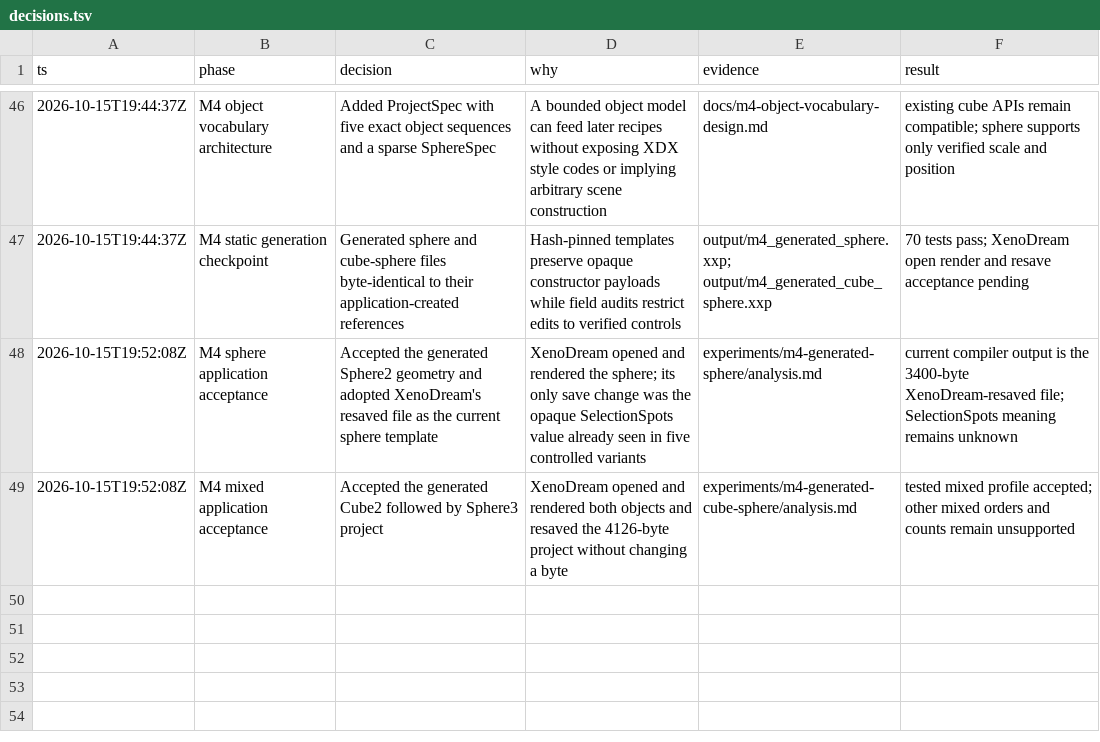
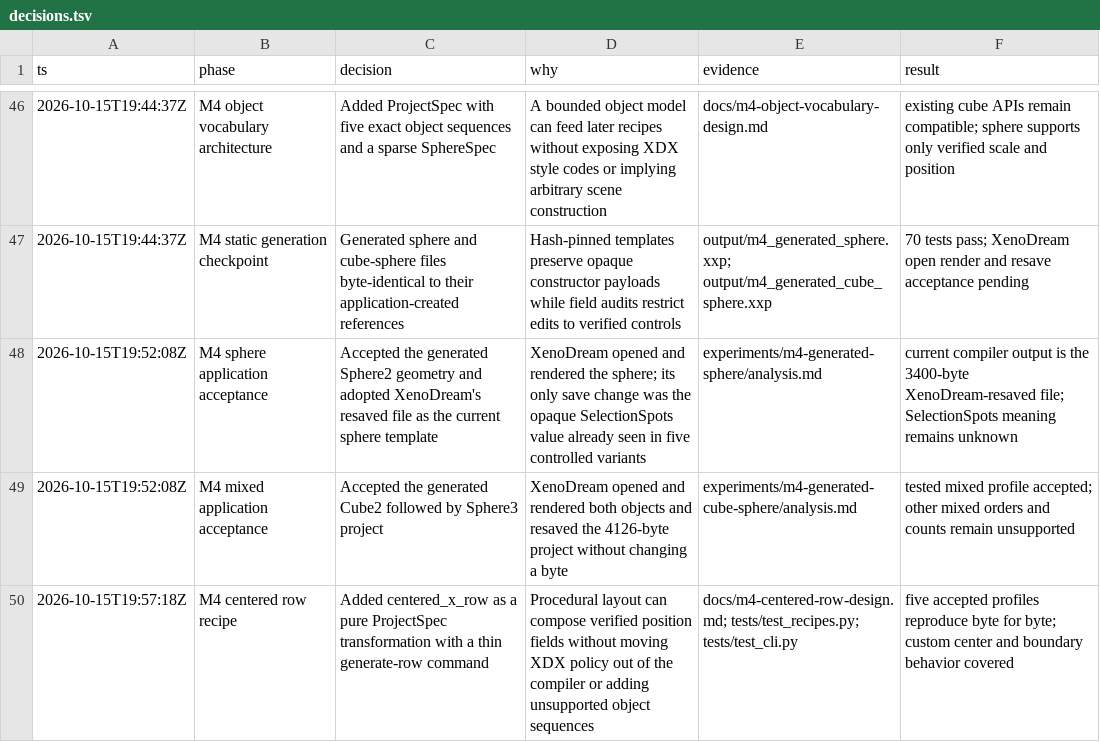
Before and after one commit to dmonachello/xenoAi, a TSV file: decisions.tsv, drawn as a sheet; only a part is shown, gaps mark what is left out.

Commit message:
feat: add centered row recipe

```diff
--- a/decisions.tsv
+++ b/decisions.tsv
@@ -49 +49,2 @@ ts	phase	decision	why	evidence	result
 2026-10-15T19:52:08Z	M4 mixed application acceptance	Accepted the generated Cube2 followed by Sphere3 project	XenoDream opened and rendered both objects and resaved the 4126-byte project without changing a byte	experiments/m4-generated-cube-sphere/analysis.md	tested mixed profile accepted; other mixed orders and counts remain unsupported
+2026-10-15T19:57:18Z	M4 centered row recipe	Added centered_x_row as a pure ProjectSpec transformation with a thin generate-row command	Procedural layout can compose verified position fields without moving XDX policy out of the compiler or adding unsupported object sequences	docs/m4-centered-row-design.md; tests/test_recipes.py; tests/test_cli.py	five accepted profiles reproduce byte for byte; custom center and boundary behavior covered
```
Also changed, not shown: docs/format-evidence.tsv, 7 other files.
